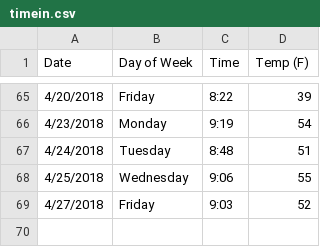
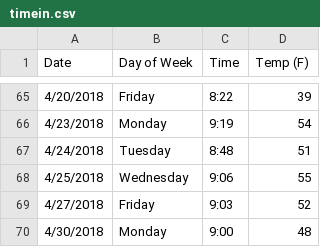
Before and after one commit to rontsung/pjeej, a CSV file: timein.csv, drawn as a sheet; only a part is shown, gaps mark what is left out; the diff names each change by its address in the sheet, - before the commit and + after, or states it on an @@ line.

```diff
--- a/timein.csv
+++ b/timein.csv
+row 70: 4/30/2018 | Monday | 9:00 | 48
```
Also changed, not shown: 5 other files.
